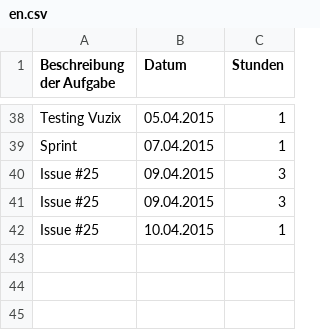
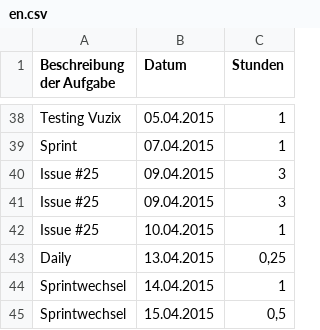
Before and after one commit to Alergeek/Dokumentation, a CSV file: Allergeeks/Zeiterfassung/en.csv, drawn as a sheet; only a part is shown, gaps mark what is left out; the diff names each change by its address in the sheet, - before the commit and + after, or states it on an @@ line.

```diff
--- a/Allergeeks/Zeiterfassung/en.csv
+++ b/Allergeeks/Zeiterfassung/en.csv
+row 43: Daily | 13.04.2015 | 0,25
+row 44: Sprintwechsel | 14.04.2015 | 1
+row 45: Sprintwechsel | 15.04.2015 | 0,5
```
Also changed, not shown: 1 other file.
